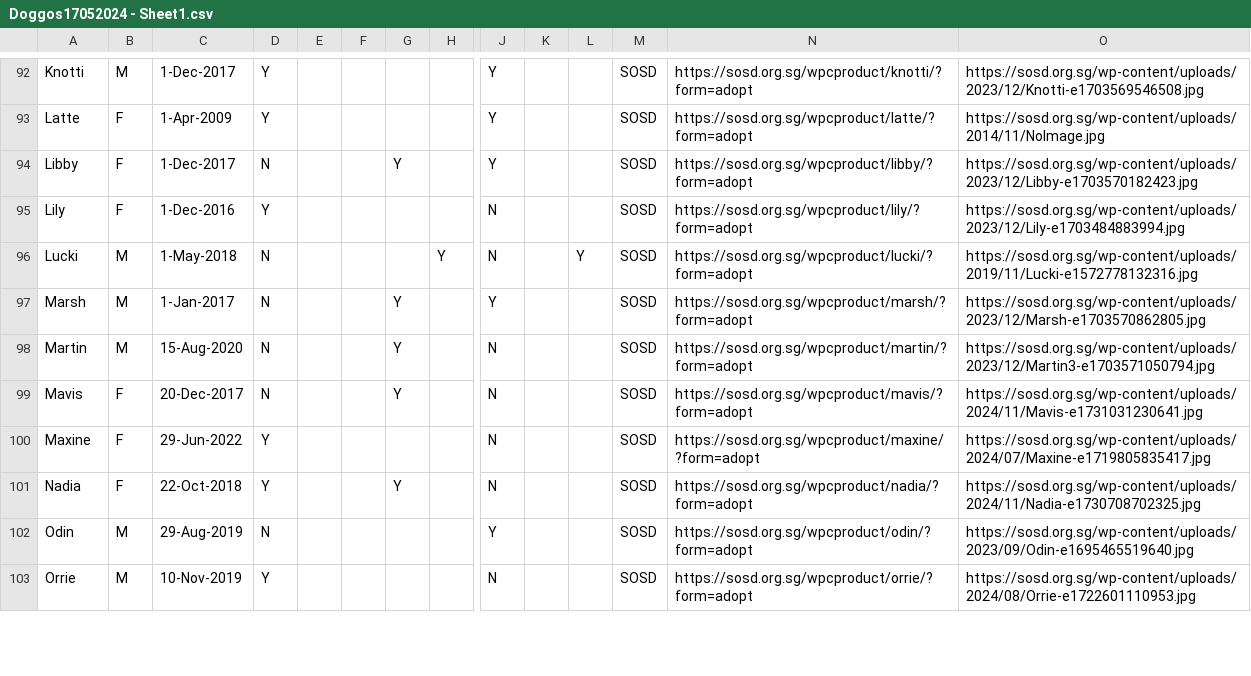
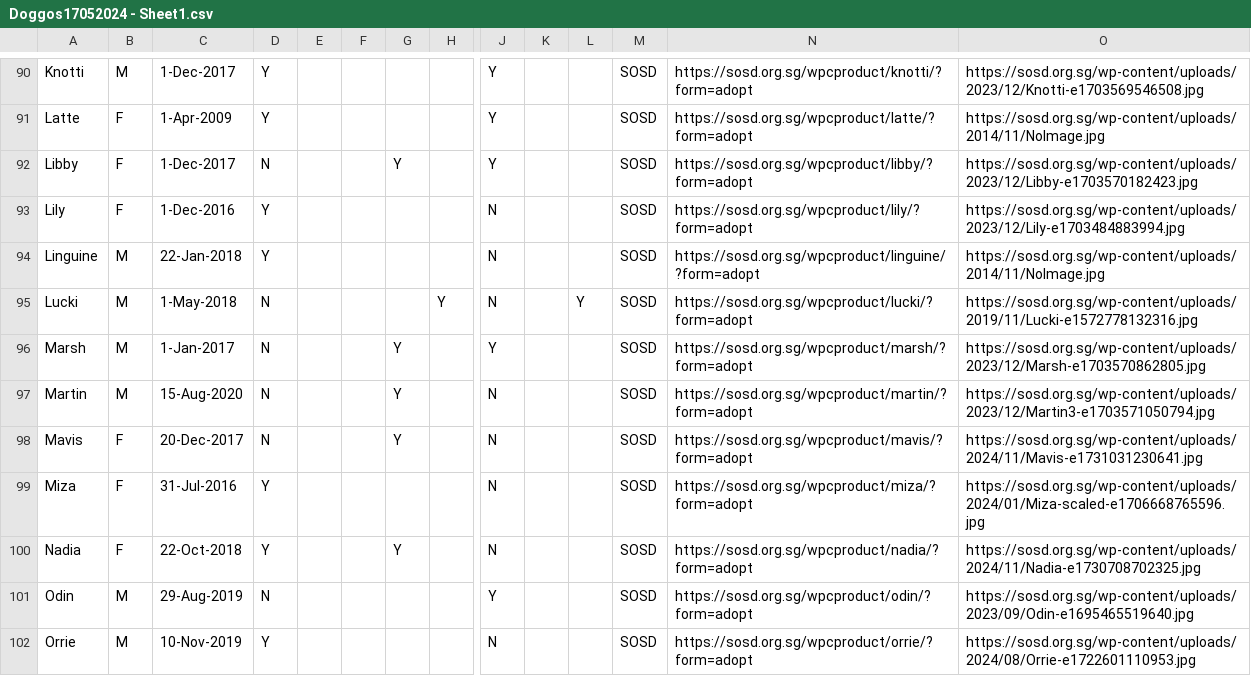
Before and after one commit to Charmainetannlb/Pawright, a CSV file: Data/Doggos17052024 - Sheet1.csv, drawn as a sheet; only a part is shown, gaps mark what is left out; addresses are those after the commit; rows hold the shown columns only; the diff covers the shown part only; the diff names each change by its address in the sheet, - before the commit and + after, or states it on an @@ line.

Commit message:
23Febupdate

```diff
--- a/Data/Doggos17052024 - Sheet1.csv
+++ b/Data/Doggos17052024 - Sheet1.csv
+row 94: Linguine | M | 22-Jan-2018 | Y |  |  |  |  | N |  |  | SOSD | https://sosd.org.sg/wpcproduct/linguine/?form=adopt | https://sosd.org.sg/wp-content/uploads/2014/11/NoImage.jpg
-A99: Maxine
+A99: Miza
-C99: 29-Jun-2022
+C99: 31-Jul-2016
-N99: https://sosd.org.sg/wpcproduct/maxine/?form=adopt
+N99: https://sosd.org.sg/wpcproduct/miza/?form=adopt
-O99: https://sosd.org.sg/wp-content/uploads/2024/07/Maxine-e1719805835417.jpg
+O99: https://sosd.org.sg/wp-content/uploads/2024/01/Miza-scaled-e1706668765596.jpg
```
Also changed, not shown: 3 added rows, 5 removed rows and 6 edited cells elsewhere in this file.
